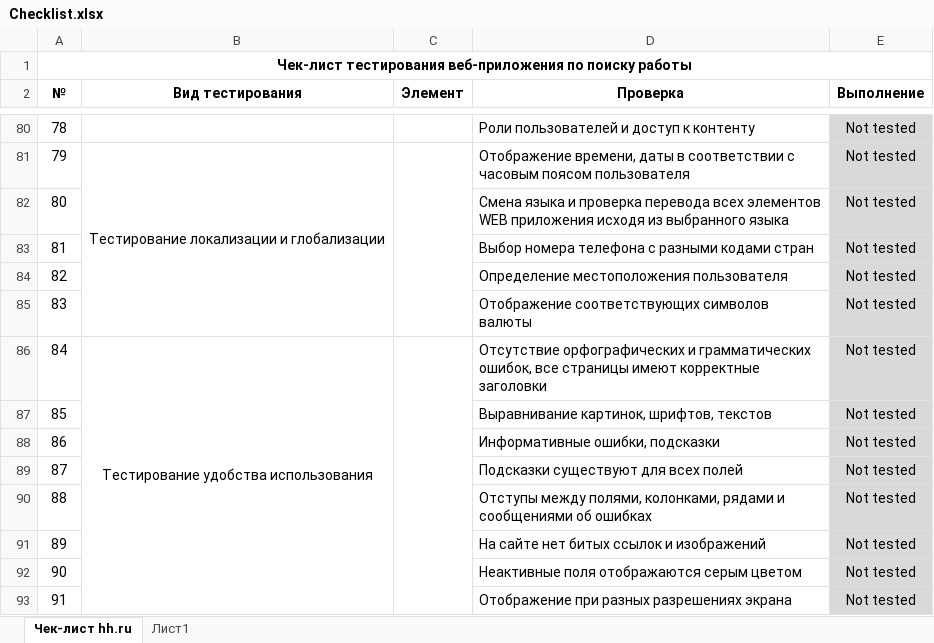
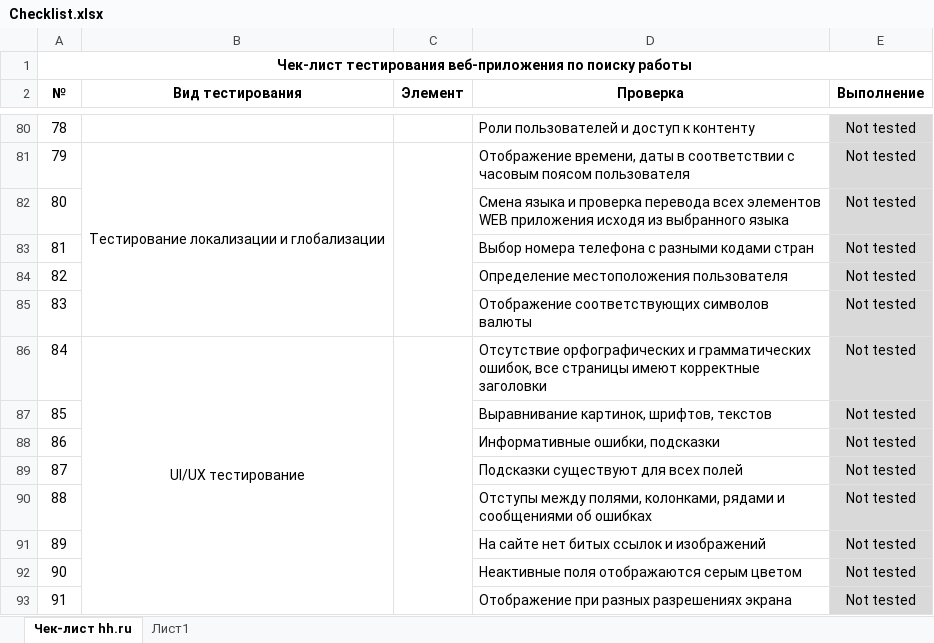
Before and after one commit to ChosenOnelru/checklist, an Excel workbook: Checklist.xlsx, sheet Чек-лист hh.ru, drawn as a sheet; only a part is shown, gaps mark what is left out; values as stored, in another font and other column widths than the file's, no borders; the diff names each change by its address in the sheet, - before the commit and + after, or states it on an @@ line.

Commit message:
checklist fix

```diff
--- a/Checklist.xlsx (sheet Чек-лист hh.ru)
+++ b/Checklist.xlsx (sheet Чек-лист hh.ru)
-B86 (Вид тестирования): Тестирование удобства использования
+B86 (Вид тестирования): UI/UX тестирование
```
